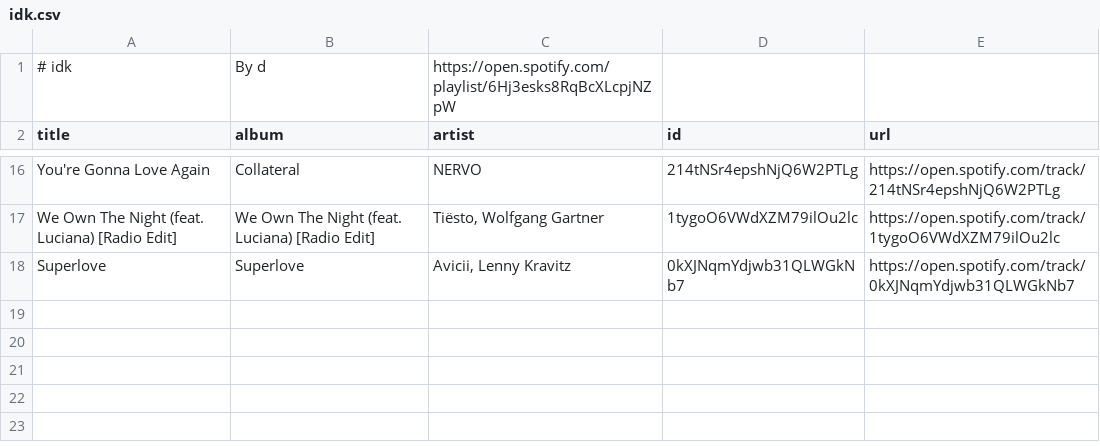
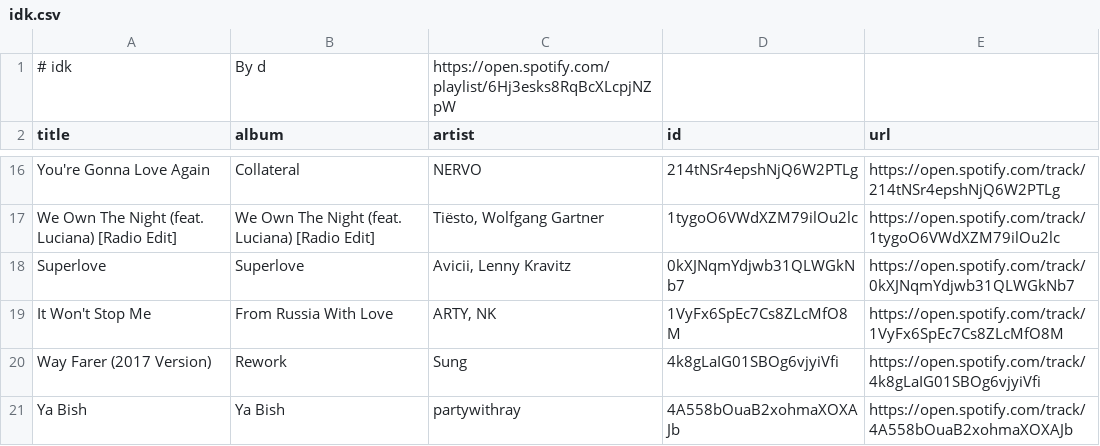
Before and after one commit to unex/dews_beats, a CSV file: playlists/idk.csv, drawn as a sheet; only a part is shown, gaps mark what is left out.

```diff
--- a/playlists/idk.csv
+++ b/playlists/idk.csv
@@ -18 +18,4 @@ We Own The Night (feat. Luciana) [Radio Edit],We Own The Night (feat. Luciana) [
 Superlove,Superlove,"Avicii, Lenny Kravitz",0kXJNqmYdjwb31QLWGkNb7,https://open.spotify.com/track/0kXJNqmYdjwb31QLWGkNb7
+It Won't Stop Me,From Russia With Love,"ARTY, NK",1VyFx6SpEc7Cs8ZLcMfO8M,https://open.spotify.com/track/1VyFx6SpEc7Cs8ZLcMfO8M
+Way Farer (2017 Version),Rework,Sung,4k8gLaIG01SBOg6vjyiVfi,https://open.spotify.com/track/4k8gLaIG01SBOg6vjyiVfi
+Ya Bish,Ya Bish,partywithray,4A558bOuaB2xohmaXOXAJb,https://open.spotify.com/track/4A558bOuaB2xohmaXOXAJb
```
Also changed, not shown: Saved Songs.csv, playlists/Proximity.csv, 8 other files.
